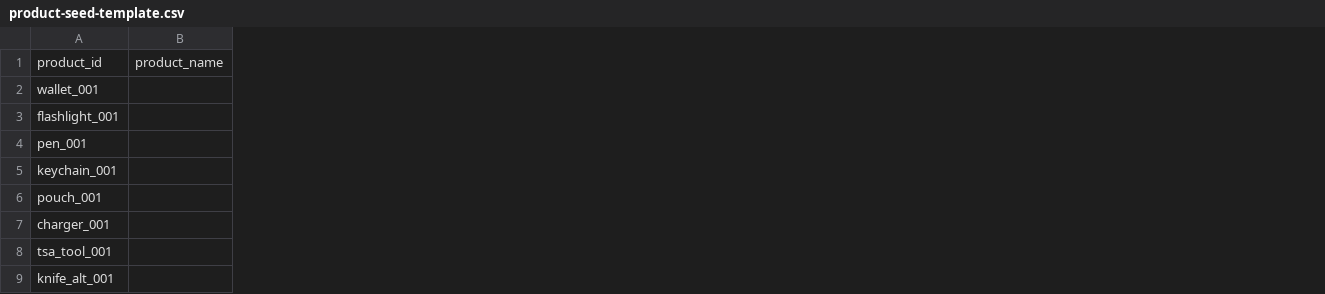
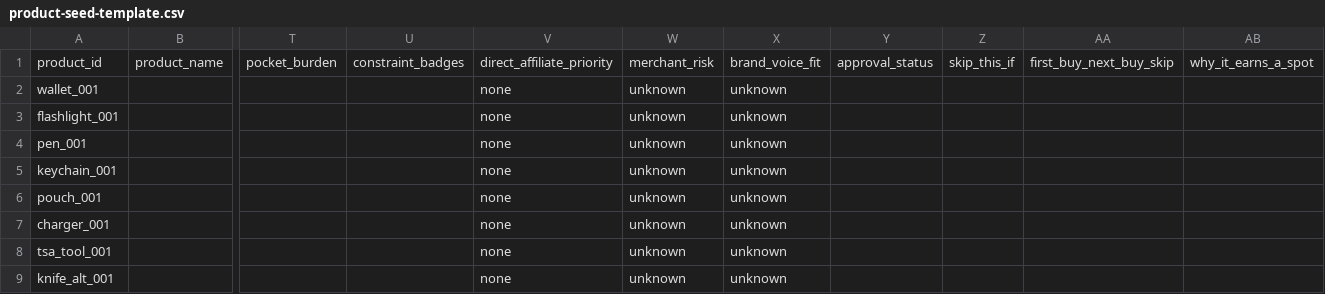
Before and after one commit to q0de/everyday-carry-finder-prd, a CSV file: templates/product-seed-template.csv, drawn as a sheet; only a part is shown, gaps mark what is left out; the diff names each change by its address in the sheet, - before the commit and + after, or states it on an @@ line.

```diff
--- a/templates/product-seed-template.csv
+++ b/templates/product-seed-template.csv
+column T, row 1: pocket_burden
+column U, row 1: constraint_badges
+column V, rows 1-9: direct_affiliate_priority | none | none | none | none | none | none | none | none
+column W, rows 1-9: merchant_risk | unknown | unknown | unknown | unknown | unknown | unknown | unknown | unknown
+column X, rows 1-9: brand_voice_fit | unknown | unknown | unknown | unknown | unknown | unknown | unknown | unknown
+column Y, row 1: approval_status
+column Z, row 1: skip_this_if
+column AA, row 1: first_buy_next_buy_skip
+column AB, row 1: why_it_earns_a_spot
```
Also changed, not shown: 3 other files.
